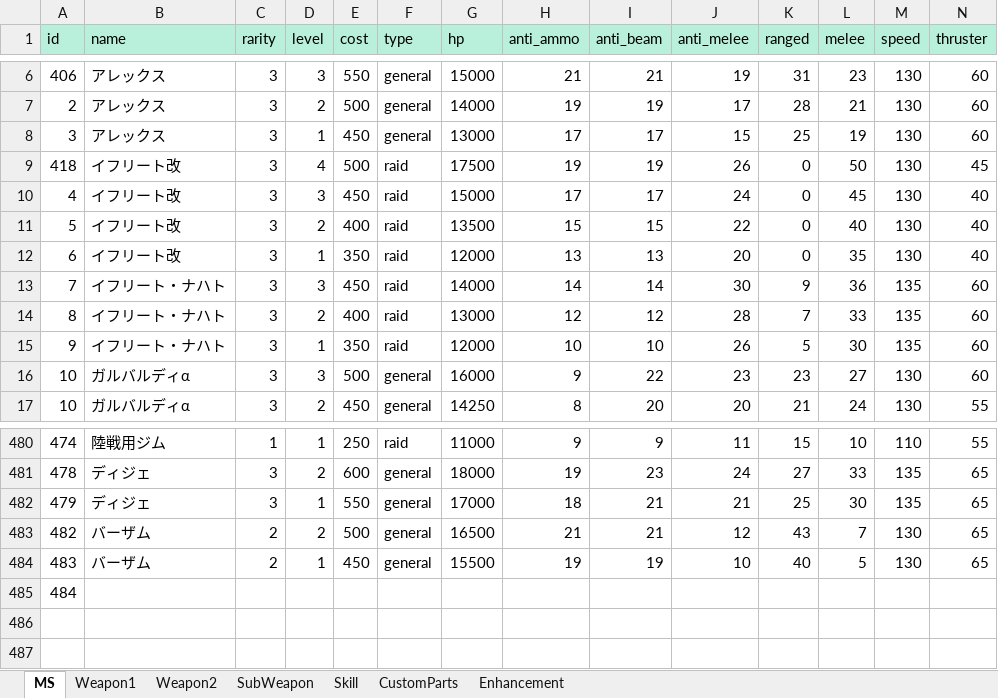
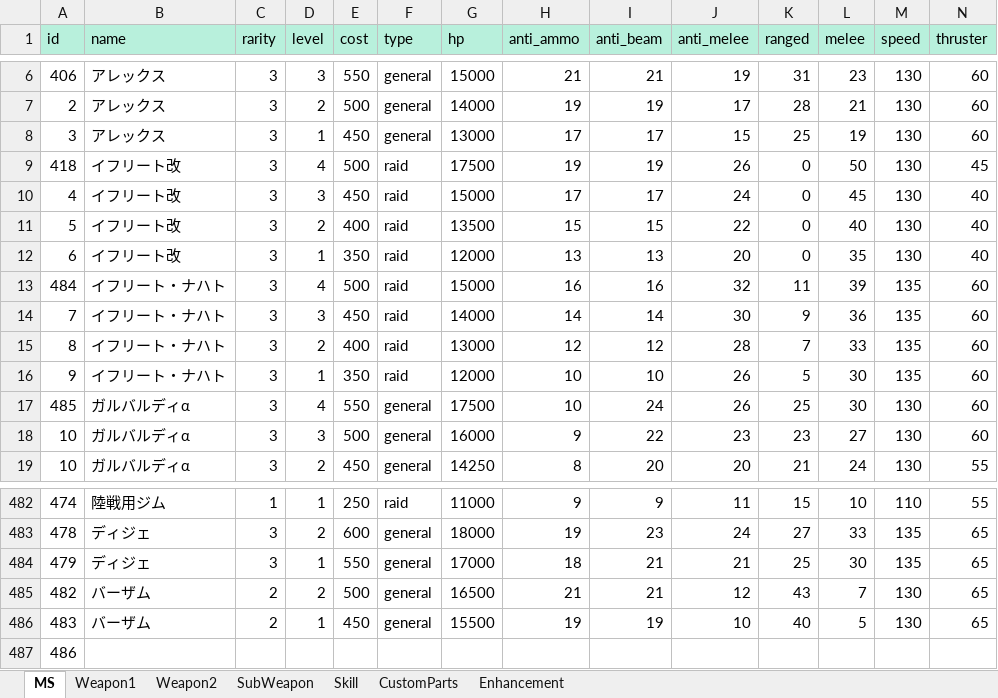
Before and after one commit to ratty27/btlop2db, an Excel workbook: data/btlop2.xlsx, sheet MS, drawn as a sheet; only a part is shown, gaps mark what is left out; values as stored, in another font and other column widths than the file's, no borders; addresses are those after the commit; rows hold the shown columns only; the diff names each change by its address in the sheet, - before the commit and + after, or states it on an @@ line.

Commit message:
ナハトLv4、ガルバルディαLv4 を追加しました。

```diff
--- a/data/btlop2.xlsx (sheet MS)
+++ b/data/btlop2.xlsx (sheet MS)
+row 13: 484 | イフリート・ナハト | 3 | 4 | 500 | raid | 15000 | 16 | 16 | 32 | 11 | 39 | 135 | 60
+row 17: 485 | ガルバルディα | 3 | 4 | 550 | general | 17500 | 10 | 24 | 26 | 25 | 30 | 130 | 60
-A487 (id): 484
+A487 (id): 486
```
Also changed, not shown: sheet SubWeapon, sheet Weapon1, sheet Weapon2.
